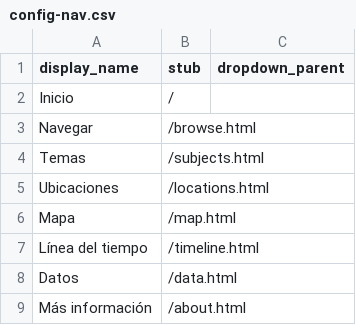
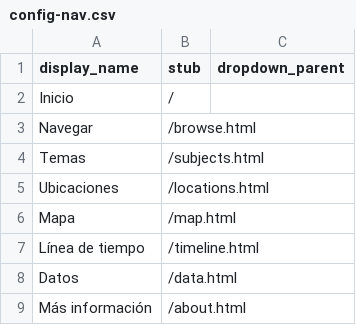
Before and after one commit to Grupo-Ninas/EuroPosts, a CSV file: _data/config-nav.csv, drawn as a sheet.

Commit message:
Update config-nav.csv

```diff
--- a/_data/config-nav.csv
+++ b/_data/config-nav.csv
@@ -6,3 +6,3 @@ Ubicaciones,/locations.html
 Mapa,/map.html
-Línea del tiempo,/timeline.html
+Línea de tiempo,/timeline.html
 Datos,/data.html
```
